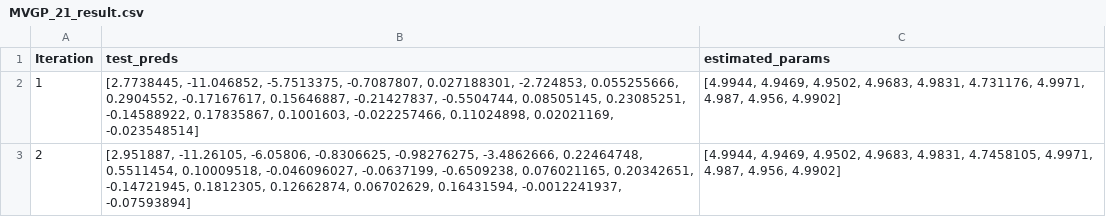
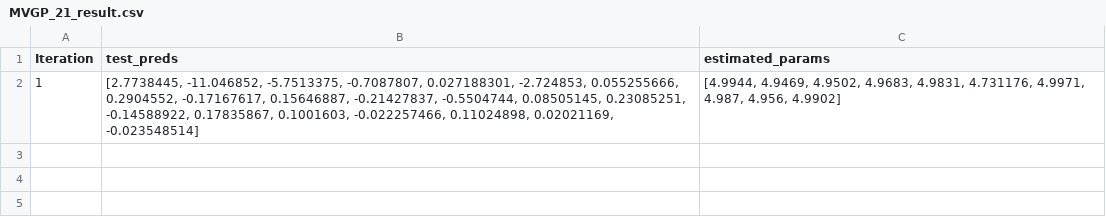
Before and after one commit to Aether-Ren/Multioutput_FixedG_GP, a CSV file: LocalDisease/Result/MVGP_21_result.csv, drawn as a sheet; the diff names each change by its address in the sheet, - before the commit and + after, or states it on an @@ line.

```diff
--- a/LocalDisease/Result/MVGP_21_result.csv
+++ b/LocalDisease/Result/MVGP_21_result.csv
-row 3: 2 | [2.951887, -11.26105, -6.05806, -0.8306625, -0.98276275, -3.4862666, 0.22464748, 0.5511454, 0.10009518, -0.046096027, -0.0637199, -0.6509238, 0.076021165, 0.20342651, -0.14721945, 0.1812305, 0.12662874, 0.06702629, 0.16431594, -0.0012241937, -0.07593894] | [4.9944, 4.9469, 4.9502, 4.9683, 4.9831, 4.7458105, 4.9971, 4.987, 4.956, 4.9902]
```
Also changed, not shown: 7 other files.
